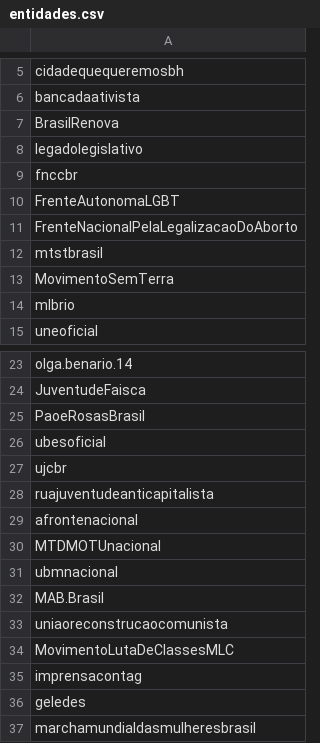
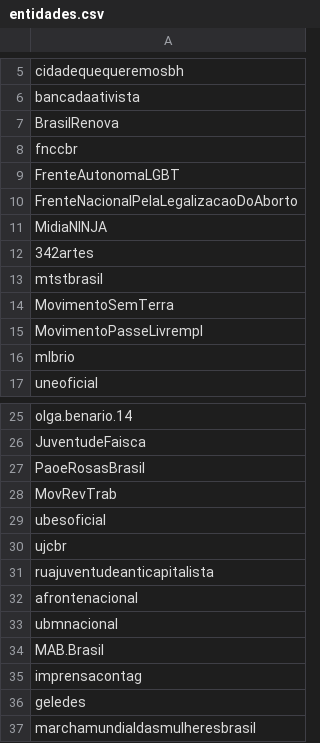
Before and after one commit to alexandrebarbaruiva/facebook-page-post-scraper, a CSV file: entidades.csv, drawn as a sheet; only a part is shown, gaps mark what is left out; removed rows and columns are numbered as before the commit, all else as after; the diff covers the shown part only; the diff names each change by its address in the sheet, - before the commit and + after, or states it on an @@ line.

```diff
--- a/entidades.csv
+++ b/entidades.csv
-row 8: legadolegislativo
+row 11: MidiaNINJA
+row 12: 342artes
+row 15: MovimentoPasseLivrempl
+row 28: MovRevTrab
-row 30: MTDMOTUnacional
-row 33: uniaoreconstrucaocomunista
-row 34: MovimentoLutaDeClassesMLC
```
Also changed, not shown: 19 added rows and 1 edited cell elsewhere in this file, 6 other files.
